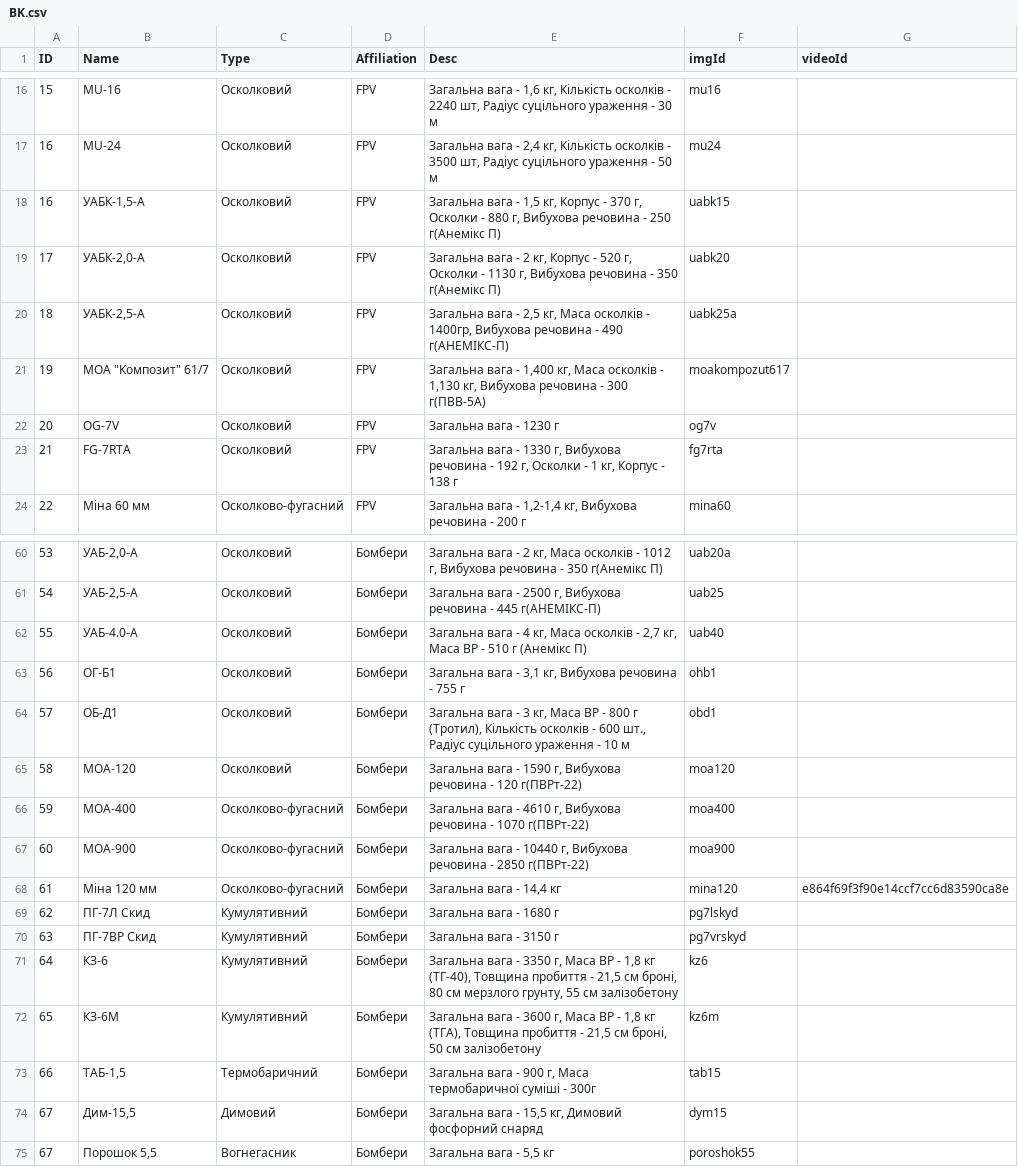
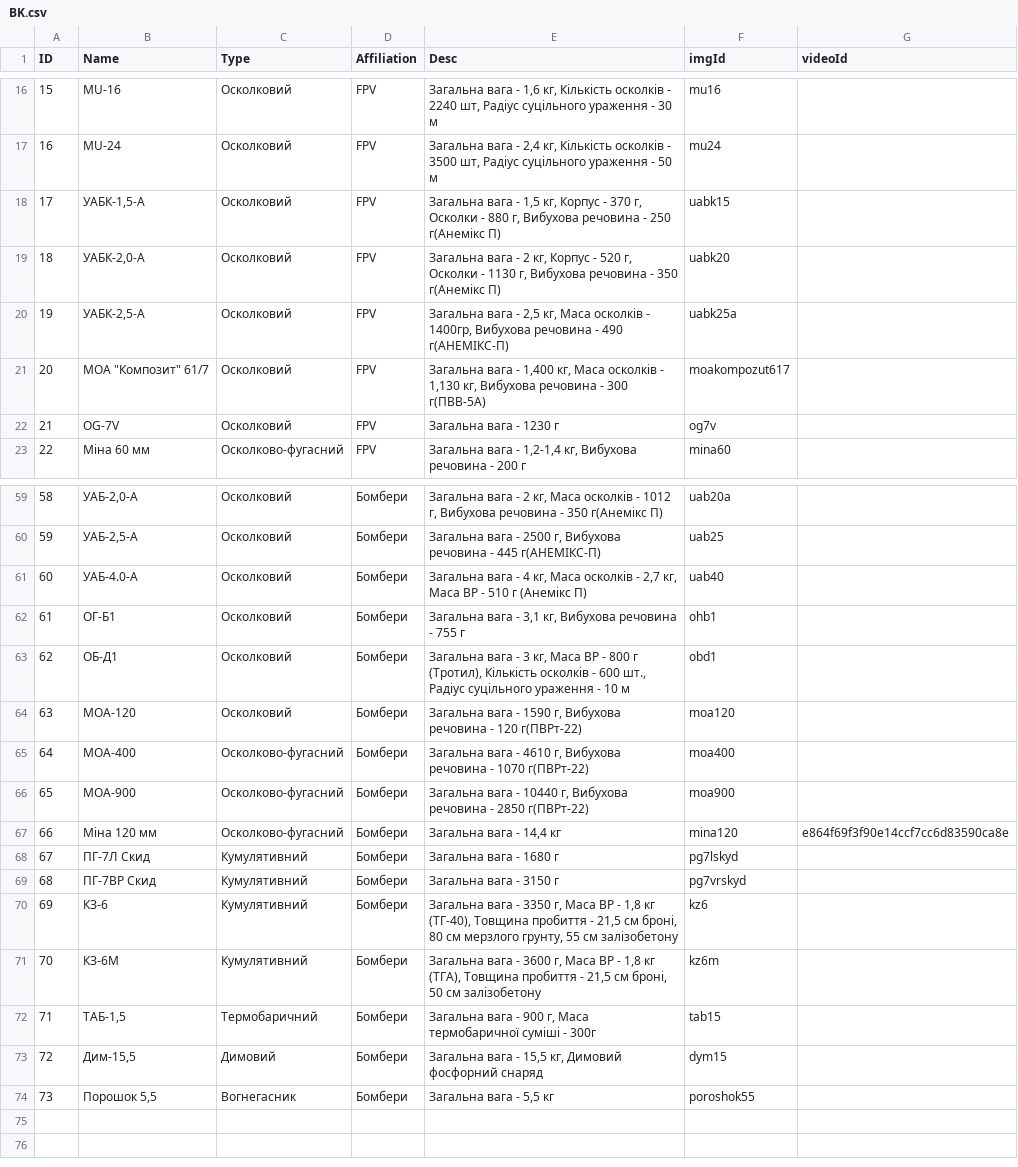
Before and after one commit to Tantsa98/mp125, a CSV file: data/BK.csv, drawn as a sheet; only a part is shown, gaps mark what is left out; the diff covers the shown part only.

```diff
--- a/data/BK.csv
+++ b/data/BK.csv
@@ -17,8 +17,7 @@ ID,Name,Type,Affiliation,Desc,imgId,videoId
 16,MU-24,Осколковий,FPV,"Загальна вага - 2,4 кг, Кількість осколків - 3500 шт, Радіус суцільного ураження - 50 м",mu24,
-16,"УАБК-1,5-А",Осколковий,FPV,"Загальна вага - 1,5 кг, Корпус - 370 г, Осколки - 880 г, Вибухова речовина - 250 г(Анемікс П)",uabk15,
-17,"УАБК-2,0-А",Осколковий,FPV,"Загальна вага - 2 кг, Корпус - 520 г, Осколки - 1130 г, Вибухова речовина - 350 г(Анемікс П)",uabk20,
-18,"УАБК-2,5-А",Осколковий,FPV,"Загальна вага - 2,5 кг, Маса осколків - 1400гр, Вибухова речовина - 490 г(АНЕМІКС-П)",uabk25a,
-19,МОА "Композит" 61/7,Осколковий,FPV,"Загальна вага  - 1,400 кг, Маса осколків - 1,130 кг, Вибухова речовина - 300 г(ПВВ-5А)",moakompozut617,
-20,OG-7V,Осколковий,FPV,"Загальна вага - 1230 г",og7v,
-21,FG-7RTA,Осколковий,FPV,"Загальна вага - 1330 г, Вибухова речовина - 192 г, Осколки - 1 кг, Корпус - 138 г",fg7rta,
+17,"УАБК-1,5-А",Осколковий,FPV,"Загальна вага - 1,5 кг, Корпус - 370 г, Осколки - 880 г, Вибухова речовина - 250 г(Анемікс П)",uabk15,
+18,"УАБК-2,0-А",Осколковий,FPV,"Загальна вага - 2 кг, Корпус - 520 г, Осколки - 1130 г, Вибухова речовина - 350 г(Анемікс П)",uabk20,
+19,"УАБК-2,5-А",Осколковий,FPV,"Загальна вага - 2,5 кг, Маса осколків - 1400гр, Вибухова речовина - 490 г(АНЕМІКС-П)",uabk25a,
+20,МОА "Композит" 61/7,Осколковий,FPV,"Загальна вага  - 1,400 кг, Маса осколків - 1,130 кг, Вибухова речовина - 300 г(ПВВ-5А)",moakompozut617,
+21,OG-7V,Осколковий,FPV,"Загальна вага - 1230 г",og7v,
 22,Міна 60 мм,Осколково-фугасний,FPV,"Загальна вага - 1,2-1,4 кг, Вибухова речовина - 200 г",mina60,
@@ -60,16 +59,16 @@ ID,Name,Type,Affiliation,Desc,imgId,videoId
-53,"УАБ-2,0-А",Осколковий,Бомбери,"Загальна вага - 2 кг, Маса осколків - 1012 г, Вибухова речовина - 350 г(Анемікс П)",uab20a,
-54,"УАБ-2,5-А",Осколковий,Бомбери,"Загальна вага - 2500 г, Вибухова речовина - 445 г(АНЕМІКС-П)",uab25,
-55,УАБ-4.0-А,Осколковий,Бомбери,"Загальна вага - 4 кг, Маса осколків - 2,7 кг, Маса ВР - 510 г (Анемікс П)",uab40,
-56,ОГ-Б1,Осколковий,Бомбери,"Загальна вага - 3,1 кг, Вибухова речовина - 755 г",ohb1,
-57,ОБ-Д1,Осколковий,Бомбери,"Загальна вага - 3 кг, Маса ВР - 800 г (Тротил), Кількість осколків - 600 шт., Радіус суцільного ураження - 10 м",obd1,
-58,МОА-120,Осколковий,Бомбери,"Загальна вага - 1590 г, Вибухова речовина - 120 г(ПВРт-22)",moa120,
-59,МОА-400,Осколково-фугасний,Бомбери,"Загальна вага - 4610 г, Вибухова речовина - 1070 г(ПВРт-22)",moa400,
-60,МОА-900,Осколково-фугасний,Бомбери,"Загальна вага - 10440 г, Вибухова речовина - 2850 г(ПВРт-22)",moa900,
-61,Міна 120 мм,Осколково-фугасний,Бомбери,"Загальна вага - 14,4 кг",mina120,e864f69f3f90e14ccf7cc6d83590ca8e
-62,ПГ-7Л Скид,Кумулятивний,Бомбери,"Загальна вага - 1680 г",pg7lskyd,
-63,ПГ-7ВР Скид,Кумулятивний,Бомбери,"Загальна вага - 3150 г",pg7vrskyd,
-64,КЗ-6,Кумулятивний,Бомбери,"Загальна вага - 3350 г, Маса ВР - 1,8 кг (ТГ-40), Товщина пробиття - 21,5 см броні, 80 см мерзлого грунту, 55 см залізобетону",kz6,
-65,КЗ-6М,Кумулятивний,Бомбери,"Загальна вага - 3600 г, Маса ВР - 1,8 кг (ТГА), Товщина пробиття - 21,5 см броні, 50 см залізобетону",kz6m,
-66,"ТАБ-1,5",Термобаричний,Бомбери,"Загальна вага - 900 г, Маса термобаричної суміші - 300г",tab15,
-67,"Дим-15,5",Димовий,Бомбери,"Загальна вага - 15,5 кг, Димовий фосфорний снаряд",dym15,
-67,"Порошок 5,5",Вогнегасник,Бомбери,"Загальна вага - 5,5 кг",poroshok55,
+58,"УАБ-2,0-А",Осколковий,Бомбери,"Загальна вага - 2 кг, Маса осколків - 1012 г, Вибухова речовина - 350 г(Анемікс П)",uab20a,
+59,"УАБ-2,5-А",Осколковий,Бомбери,"Загальна вага - 2500 г, Вибухова речовина - 445 г(АНЕМІКС-П)",uab25,
+60,УАБ-4.0-А,Осколковий,Бомбери,"Загальна вага - 4 кг, Маса осколків - 2,7 кг, Маса ВР - 510 г (Анемікс П)",uab40,
+61,ОГ-Б1,Осколковий,Бомбери,"Загальна вага - 3,1 кг, Вибухова речовина - 755 г",ohb1,
+62,ОБ-Д1,Осколковий,Бомбери,"Загальна вага - 3 кг, Маса ВР - 800 г (Тротил), Кількість осколків - 600 шт., Радіус суцільного ураження - 10 м",obd1,
+63,МОА-120,Осколковий,Бомбери,"Загальна вага - 1590 г, Вибухова речовина - 120 г(ПВРт-22)",moa120,
+64,МОА-400,Осколково-фугасний,Бомбери,"Загальна вага - 4610 г, Вибухова речовина - 1070 г(ПВРт-22)",moa400,
+65,МОА-900,Осколково-фугасний,Бомбери,"Загальна вага - 10440 г, Вибухова речовина - 2850 г(ПВРт-22)",moa900,
+66,Міна 120 мм,Осколково-фугасний,Бомбери,"Загальна вага - 14,4 кг",mina120,e864f69f3f90e14ccf7cc6d83590ca8e
+67,ПГ-7Л Скид,Кумулятивний,Бомбери,"Загальна вага - 1680 г",pg7lskyd,
+68,ПГ-7ВР Скид,Кумулятивний,Бомбери,"Загальна вага - 3150 г",pg7vrskyd,
+69,КЗ-6,Кумулятивний,Бомбери,"Загальна вага - 3350 г, Маса ВР - 1,8 кг (ТГ-40), Товщина пробиття - 21,5 см броні, 80 см мерзлого грунту, 55 см залізобетону",kz6,
+70,КЗ-6М,Кумулятивний,Бомбери,"Загальна вага - 3600 г, Маса ВР - 1,8 кг (ТГА), Товщина пробиття - 21,5 см броні, 50 см залізобетону",kz6m,
+71,"ТАБ-1,5",Термобаричний,Бомбери,"Загальна вага - 900 г, Маса термобаричної суміші - 300г",tab15,
+72,"Дим-15,5",Димовий,Бомбери,"Загальна вага - 15,5 кг, Димовий фосфорний снаряд",dym15,
+73,"Порошок 5,5",Вогнегасник,Бомбери,"Загальна вага - 5,5 кг",poroshok55,
```
Also changed, not shown: 32 edited cells elsewhere in this file, 7 other files.
